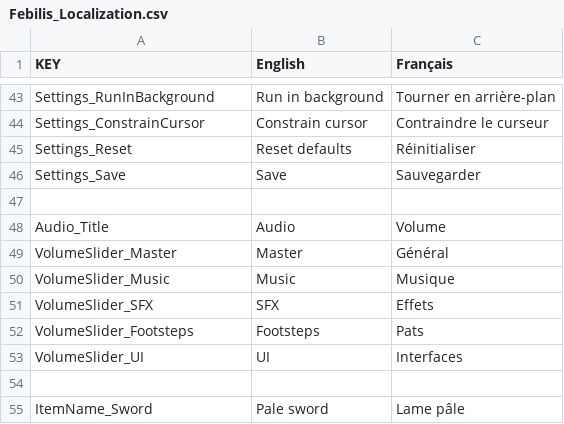
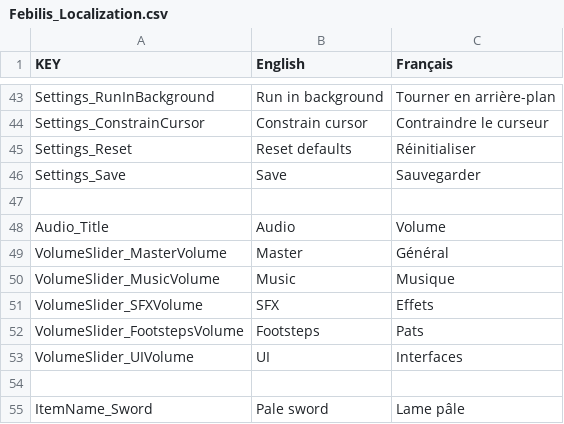
Before and after one commit to sixrobin/Febilis, a CSV file: SOURCES/TEMPLAR/Assets/Resources/Localization/Febilis_Localization.csv, drawn as a sheet; only a part is shown, gaps mark what is left out.

Commit message:
Localization WIP

```diff
--- a/SOURCES/TEMPLAR/Assets/Resources/Localization/Febilis_Localization.csv
+++ b/SOURCES/TEMPLAR/Assets/Resources/Localization/Febilis_Localization.csv
@@ -48,7 +48,7 @@ Settings_Save,Save,Sauvegarder
 Audio_Title,Audio,Volume
-VolumeSlider_Master,Master,Général
-VolumeSlider_Music,Music,Musique
-VolumeSlider_SFX,SFX,Effets
-VolumeSlider_Footsteps,Footsteps,Pats
-VolumeSlider_UI,UI,Interfaces
+VolumeSlider_MasterVolume,Master,Général
+VolumeSlider_MusicVolume,Music,Musique
+VolumeSlider_SFXVolume,SFX,Effets
+VolumeSlider_FootstepsVolume,Footsteps,Pats
+VolumeSlider_UIVolume,UI,Interfaces
 ,,
```
Also changed, not shown: 29 other files.
